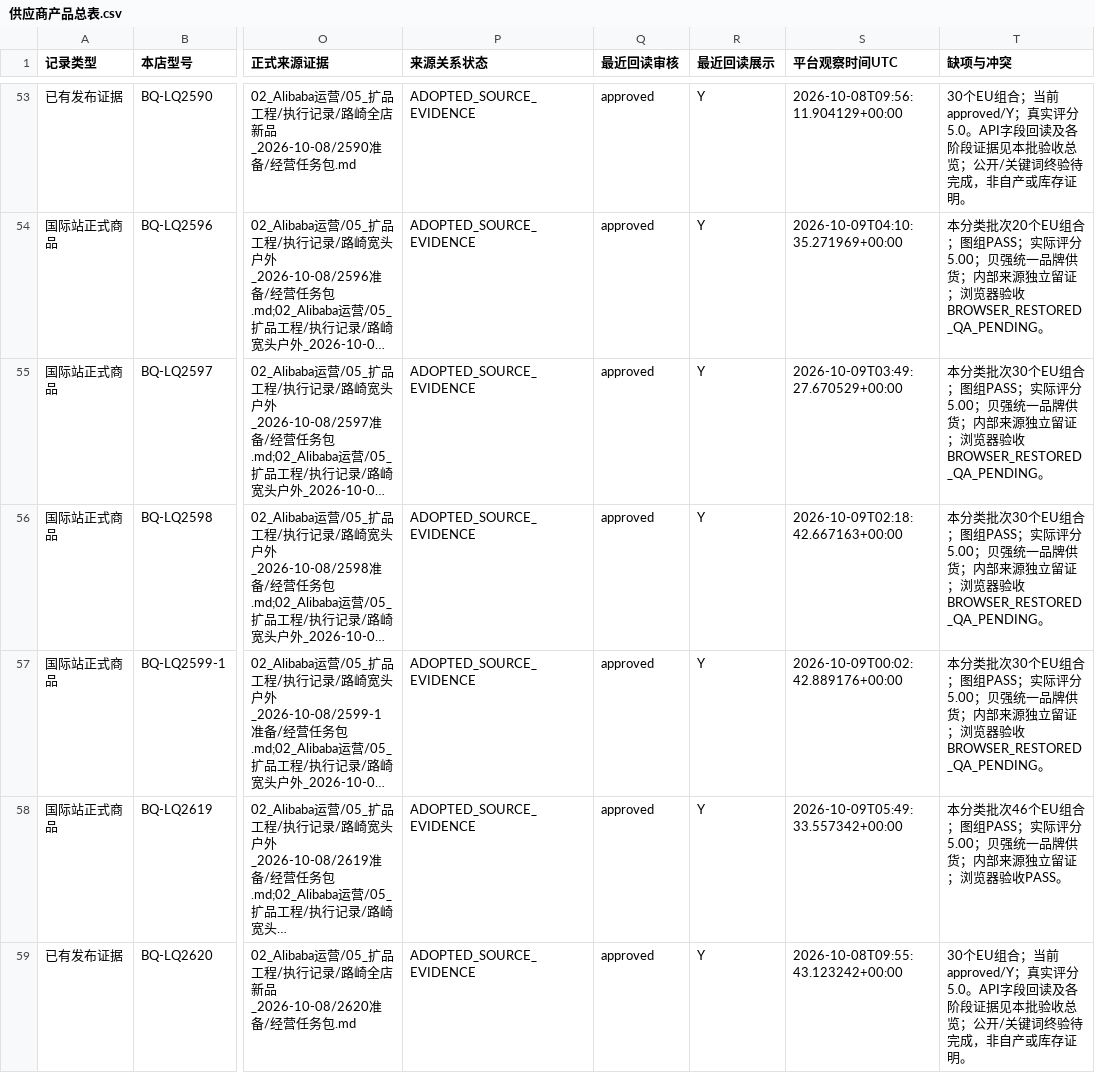
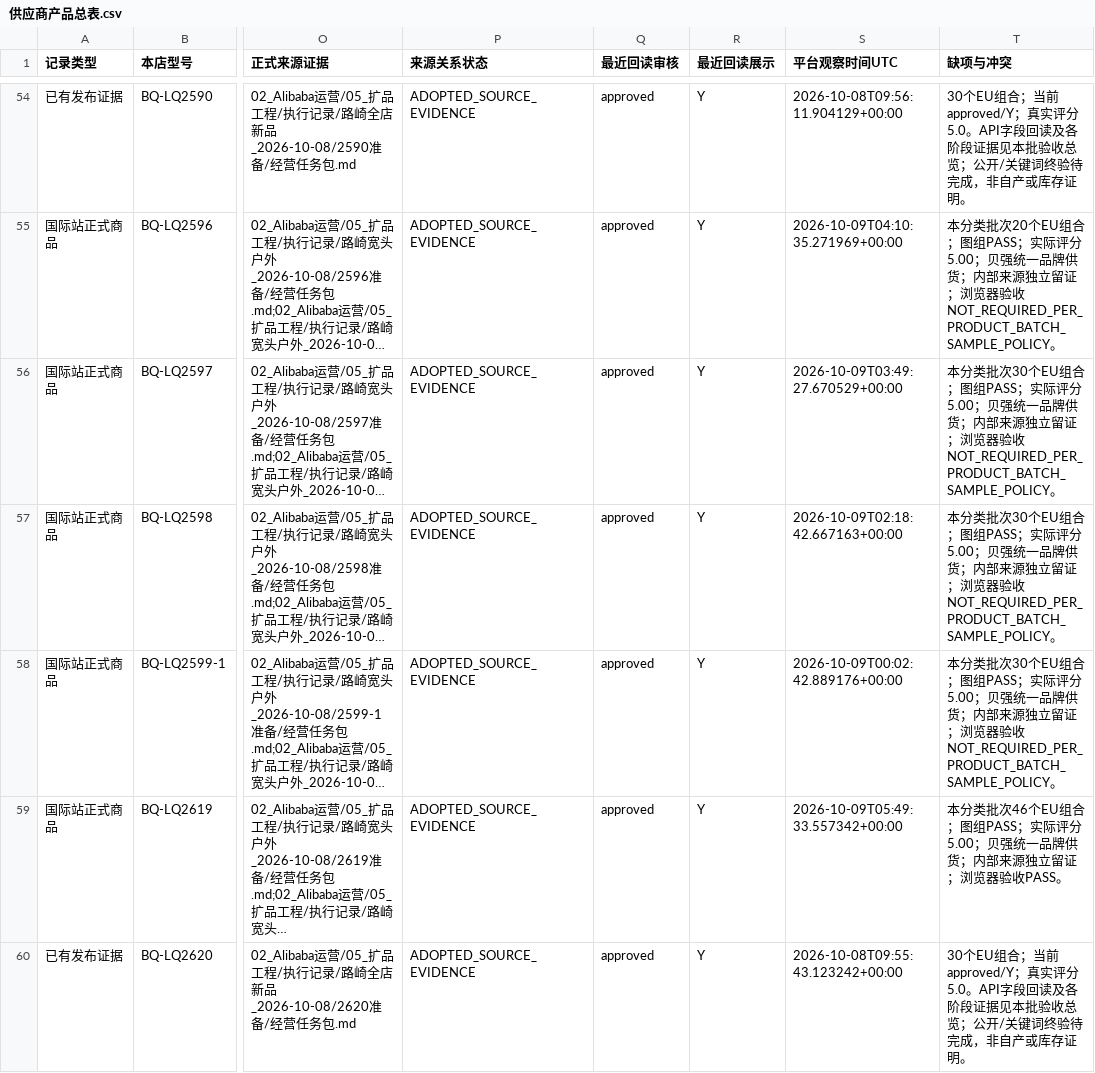
Before and after one commit to 421345308/beiqiang-cross-border-operations, a CSV file: 02_Alibaba运营/05_扩品工程/供应商产品总表/供应商产品总表.csv, drawn as a sheet; only a part is shown, gaps mark what is left out; long unchanged cells end in …; addresses are those after the commit; the diff covers the shown part only; the diff names each change by its address in the sheet, - before the commit and + after, or states it on an @@ line.

```diff
--- a/02_Alibaba运营/05_扩品工程/供应商产品总表/供应商产品总表.csv
+++ b/02_Alibaba运营/05_扩品工程/供应商产品总表/供应商产品总表.csv
-T55 (缺项与冲突): …览器验收BROWSER_RESTORED_QA_PENDING。
+T55 (缺项与冲突): …览器验收NOT_REQUIRED_PER_PRODUCT_BATCH_SAMPLE_POLICY。
-T56:T58 (缺项与冲突): …览器验收BROWSER_RESTORED_QA_PENDING。
+T56:T58 (缺项与冲突): …览器验收NOT_REQUIRED_PER_PRODUCT_BATCH_SAMPLE_POLICY。
```
Also changed, not shown: 1 added row and 24 edited cells elsewhere in this file, 3 other files.
